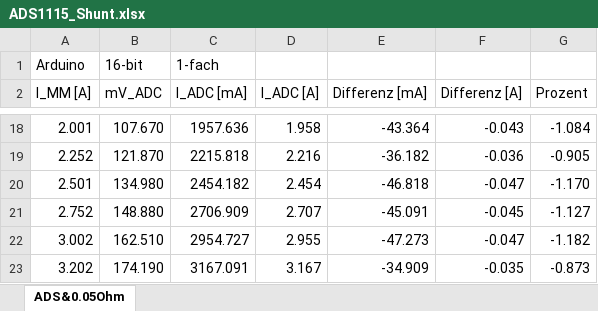
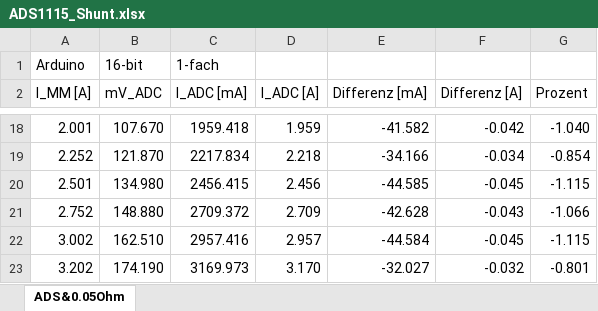
Before and after one commit to Baule8520/MA-Plots, an Excel workbook: Shunt/data/ADS1115_Shunt.xlsx, sheet ADS&0.05Ohm, drawn as a sheet; only a part is shown, gaps mark what is left out; values as stored, in another font and other column widths than the file's, no borders; the diff covers the shown part only; the diff names each change by its address in the sheet, - before the commit and + after, or states it on an @@ line.

```diff
--- a/Shunt/data/ADS1115_Shunt.xlsx (sheet ADS&0.05Ohm)
+++ b/Shunt/data/ADS1115_Shunt.xlsx (sheet ADS&0.05Ohm)
-C18 (I_ADC [mA]): 1957.636
+C18 (I_ADC [mA]): 1959.418
-D18 (I_ADC [A]): 1.958
+D18 (I_ADC [A]): 1.959
-E18 (Differenz [mA]): -43.364
+E18 (Differenz [mA]): -41.582
-F18 (Differenz [A]): -0.043
+F18 (Differenz [A]): -0.042
-G18 (Prozent): -1.084
+G18 (Prozent): -1.040
-C19 (I_ADC [mA]): 2215.818
+C19 (I_ADC [mA]): 2217.834
-D19 (I_ADC [A]): 2.216
+D19 (I_ADC [A]): 2.218
-E19 (Differenz [mA]): -36.182
+E19 (Differenz [mA]): -34.166
-F19 (Differenz [A]): -0.036
+F19 (Differenz [A]): -0.034
-G19 (Prozent): -0.905
+G19 (Prozent): -0.854
-C20 (I_ADC [mA]): 2454.182
+C20 (I_ADC [mA]): 2456.415
-D20 (I_ADC [A]): 2.454
+D20 (I_ADC [A]): 2.456
-E20 (Differenz [mA]): -46.818
+E20 (Differenz [mA]): -44.585
-F20 (Differenz [A]): -0.047
+F20 (Differenz [A]): -0.045
-G20 (Prozent): -1.170
+G20 (Prozent): -1.115
-C21 (I_ADC [mA]): 2706.909
+C21 (I_ADC [mA]): 2709.372
-D21 (I_ADC [A]): 2.707
+D21 (I_ADC [A]): 2.709
-E21 (Differenz [mA]): -45.091
+E21 (Differenz [mA]): -42.628
-F21 (Differenz [A]): -0.045
+F21 (Differenz [A]): -0.043
-G21 (Prozent): -1.127
+G21 (Prozent): -1.066
-C22 (I_ADC [mA]): 2954.727
+C22 (I_ADC [mA]): 2957.416
-D22 (I_ADC [A]): 2.955
+D22 (I_ADC [A]): 2.957
-E22 (Differenz [mA]): -47.273
+E22 (Differenz [mA]): -44.584
-F22 (Differenz [A]): -0.047
+F22 (Differenz [A]): -0.045
-G22 (Prozent): -1.182
+G22 (Prozent): -1.115
-C23 (I_ADC [mA]): 3167.091
+C23 (I_ADC [mA]): 3169.973
-D23 (I_ADC [A]): 3.167
+D23 (I_ADC [A]): 3.170
-E23 (Differenz [mA]): -34.909
+E23 (Differenz [mA]): -32.027
-F23 (Differenz [A]): -0.035
+F23 (Differenz [A]): -0.032
-G23 (Prozent): -0.873
+G23 (Prozent): -0.801
```
Also changed, not shown: 79 edited cells elsewhere in this sheet, Hall_Sensor/data/Hall_Sensoren.xlsx, 32 other files.
